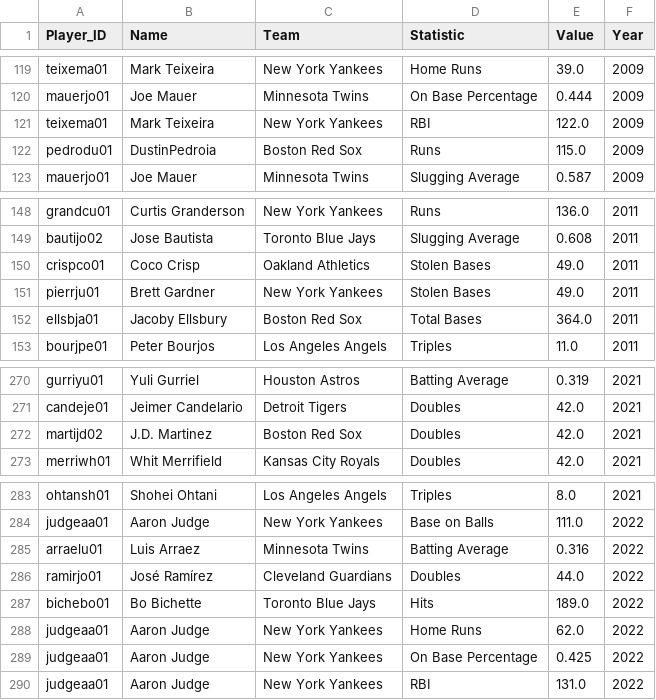
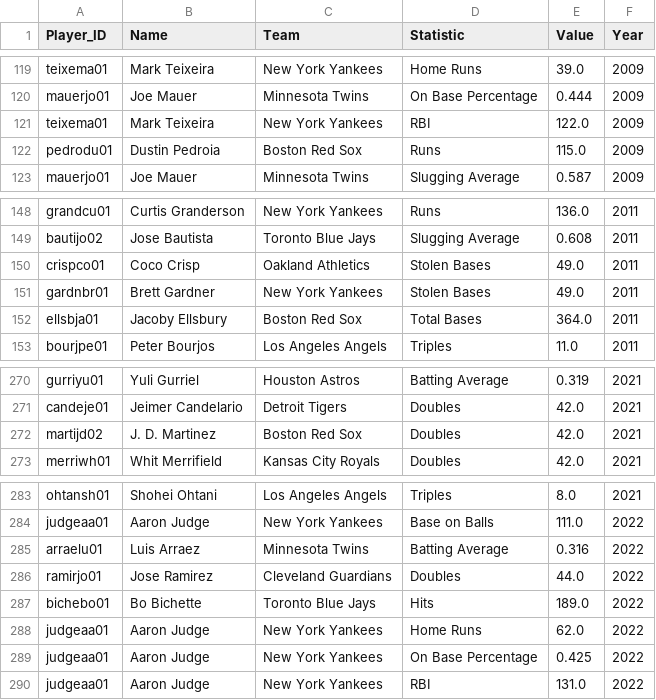
Before and after one commit to ElenaCherpakova/capstone-data-analysis-visualization, a CSV file: csv/cleaned_players.csv, drawn as a sheet; only a part is shown, gaps mark what is left out; the diff covers the shown part only.

```diff
--- a/csv/cleaned_players.csv
+++ b/csv/cleaned_players.csv
@@ -121,3 +121,3 @@ mauerjo01,Joe Mauer,Minnesota Twins,On Base Percentage,0.444,2009
 teixema01,Mark Teixeira,New York Yankees,RBI,122.0,2009
-pedrodu01,DustinPedroia,Boston Red Sox,Runs,115.0,2009
+pedrodu01,Dustin Pedroia,Boston Red Sox,Runs,115.0,2009
 mauerjo01,Joe Mauer,Minnesota Twins,Slugging Average,0.587,2009
@@ -150,3 +150,3 @@ bautijo02,Jose Bautista,Toronto Blue Jays,Slugging Average,0.608,2011
 crispco01,Coco Crisp,Oakland Athletics,Stolen Bases,49.0,2011
-pierrju01,Brett Gardner,New York Yankees,Stolen Bases,49.0,2011
+gardnbr01,Brett Gardner,New York Yankees,Stolen Bases,49.0,2011
 ellsbja01,Jacoby Ellsbury,Boston Red Sox,Total Bases,364.0,2011
@@ -271,3 +271,3 @@ gurriyu01,Yuli Gurriel,Houston Astros,Batting Average,0.319,2021
 candeje01,Jeimer Candelario,Detroit Tigers,Doubles,42.0,2021
-martijd02,J.D. Martinez,Boston Red Sox,Doubles,42.0,2021
+martijd02,J. D. Martinez,Boston Red Sox,Doubles,42.0,2021
 merriwh01,Whit Merrifield,Kansas City Royals,Doubles,42.0,2021
@@ -285,3 +285,3 @@ judgeaa01,Aaron Judge,New York Yankees,Base on Balls,111.0,2022
 arraelu01,Luis Arraez,Minnesota Twins,Batting Average,0.316,2022
-ramirjo01,José Ramírez,Cleveland Guardians,Doubles,44.0,2022
+ramirjo01,Jose Ramirez,Cleveland Guardians,Doubles,44.0,2022
 bichebo01,Bo Bichette,Toronto Blue Jays,Hits,189.0,2022
```
Also changed, not shown: 9 edited cells elsewhere in this file, csv/players_stats.csv, 3 other files.
